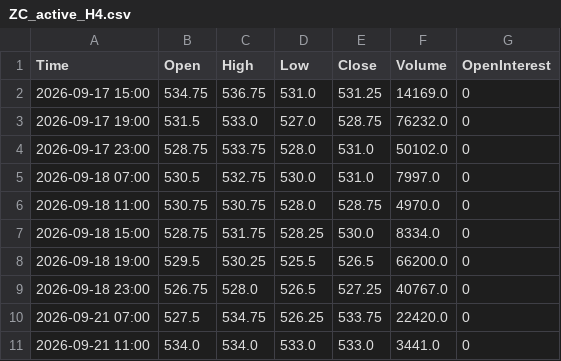
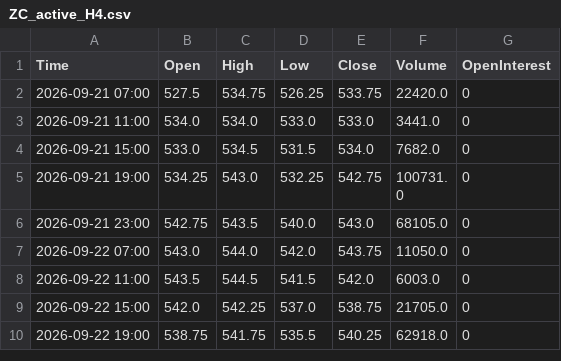
Before and after one commit to Thang-Cbot/dashboard, a CSV file: Data/output/ZC_active_H4.csv, drawn as a sheet; only a part is shown; the shorter side is filled out with more unchanged rows; the diff names each change by its address in the sheet, - before the commit and + after, or states it on an @@ line.

```diff
--- a/Data/output/ZC_active_H4.csv
+++ b/Data/output/ZC_active_H4.csv
-row 2: 2026-09-17 15:00 | 534.75 | 536.75 | 531.0 | 531.25 | 14169.0 | 0
-row 3: 2026-09-17 19:00 | 531.5 | 533.0 | 527.0 | 528.75 | 76232.0 | 0
-row 4: 2026-09-17 23:00 | 528.75 | 533.75 | 528.0 | 531.0 | 50102.0 | 0
-row 5: 2026-09-18 07:00 | 530.5 | 532.75 | 530.0 | 531.0 | 7997.0 | 0
-row 6: 2026-09-18 11:00 | 530.75 | 530.75 | 528.0 | 528.75 | 4970.0 | 0
-row 7: 2026-09-18 15:00 | 528.75 | 531.75 | 528.25 | 530.0 | 8334.0 | 0
-row 8: 2026-09-18 19:00 | 529.5 | 530.25 | 525.5 | 526.5 | 66200.0 | 0
-row 9: 2026-09-18 23:00 | 526.75 | 528.0 | 526.5 | 527.25 | 40767.0 | 0
```
Also changed, not shown: Data/output/ZW_active_H4.csv, 3 other files.
